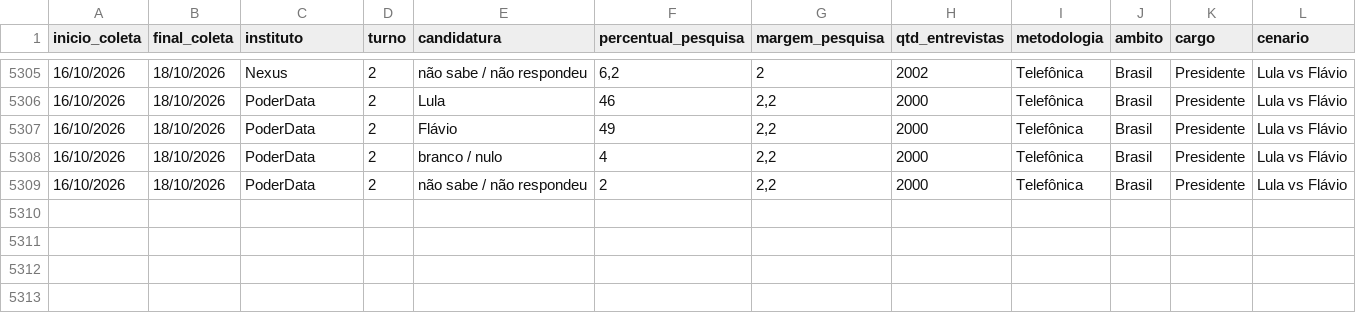
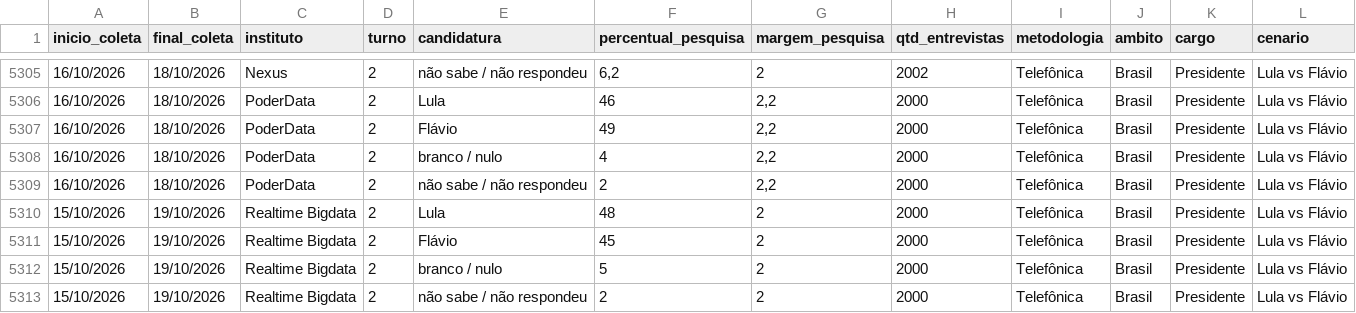
Before and after one commit to rnmag/agregR, a CSV file: inst/extdata/pesquisas_2026.csv, drawn as a sheet; only a part is shown, gaps mark what is left out.

Commit message:
data update

```diff
--- a/inst/extdata/pesquisas_2026.csv
+++ b/inst/extdata/pesquisas_2026.csv
@@ -5309 +5309,5 @@
 16/10/2026;18/10/2026;PoderData;2;não sabe / não respondeu;2;2,2;2000;Telefônica;Brasil;Presidente;Lula vs Flávio
+15/10/2026;19/10/2026;Realtime Bigdata;2;Lula;48;2;2000;Telefônica;Brasil;Presidente;Lula vs Flávio
+15/10/2026;19/10/2026;Realtime Bigdata;2;Flávio;45;2;2000;Telefônica;Brasil;Presidente;Lula vs Flávio
+15/10/2026;19/10/2026;Realtime Bigdata;2;branco / nulo;5;2;2000;Telefônica;Brasil;Presidente;Lula vs Flávio
+15/10/2026;19/10/2026;Realtime Bigdata;2;não sabe / não respondeu;2;2;2000;Telefônica;Brasil;Presidente;Lula vs Flávio
```
